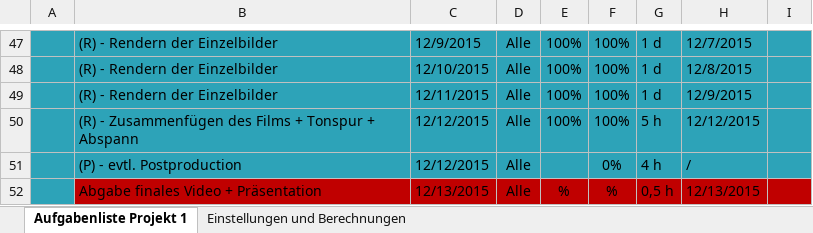
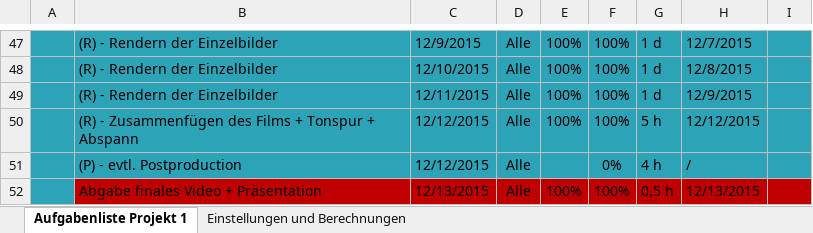
Before and after one commit to IT-Girl94/Nachts-im-Kinderzimmer, an Excel workbook: Zeitplanung.xlsx, sheet Aufgabenliste Projekt 1, drawn as a sheet; only a part is shown, gaps mark what is left out; values as stored, in another font and other column widths than the file's, no borders; conditional formats and table styles not drawn; the diff names each change by its address in the sheet, - before the commit and + after, or states it on an @@ line.

Commit message:
Inhalt des Commits: Letzte Aktualisierung des Zeitplans. Es ist geschafft! (vh)

```diff
--- a/Zeitplanung.xlsx (sheet Aufgabenliste Projekt 1)
+++ b/Zeitplanung.xlsx (sheet Aufgabenliste Projekt 1)
-E52: %
+E52: 100%
-F52: %
+F52: 100%
```
